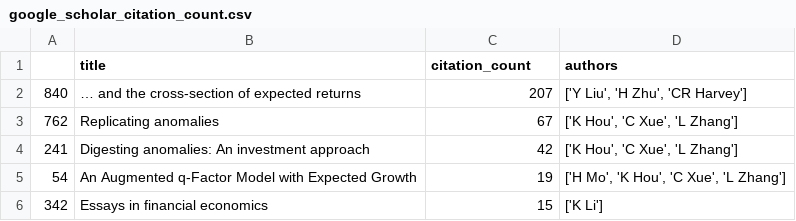
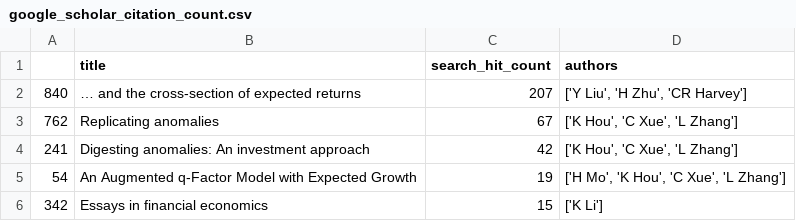
Before and after one commit to krishpn/academicgraphs, a CSV file: google_scholar_citation_count.csv, drawn as a sheet; only a part is shown.

Commit message:
added google_scholar_citation_count.csv frequency of cited titles

```diff
--- a/google_scholar_citation_count.csv
+++ b/google_scholar_citation_count.csv
@@ -1,2 +1,2 @@
-,title,citation_count,authors
+,title,search_hit_count,authors
 840,… and the cross-section of expected returns,207,"['Y Liu', 'H Zhu', 'CR Harvey']"
```
Also changed, not shown: 1 other file.
